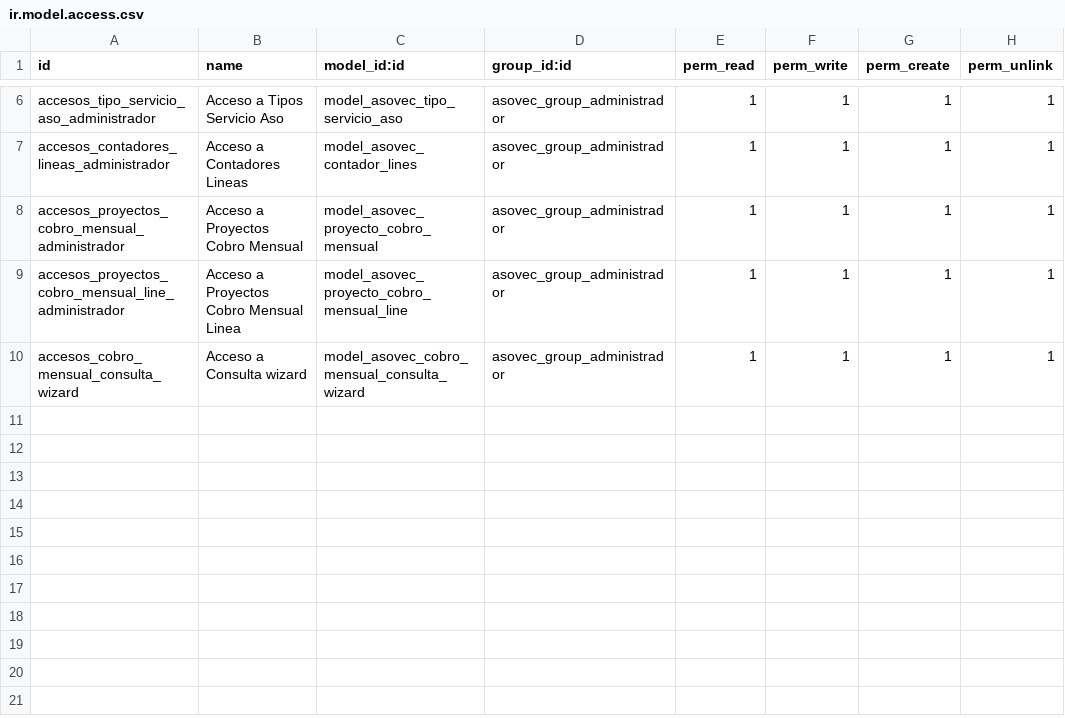
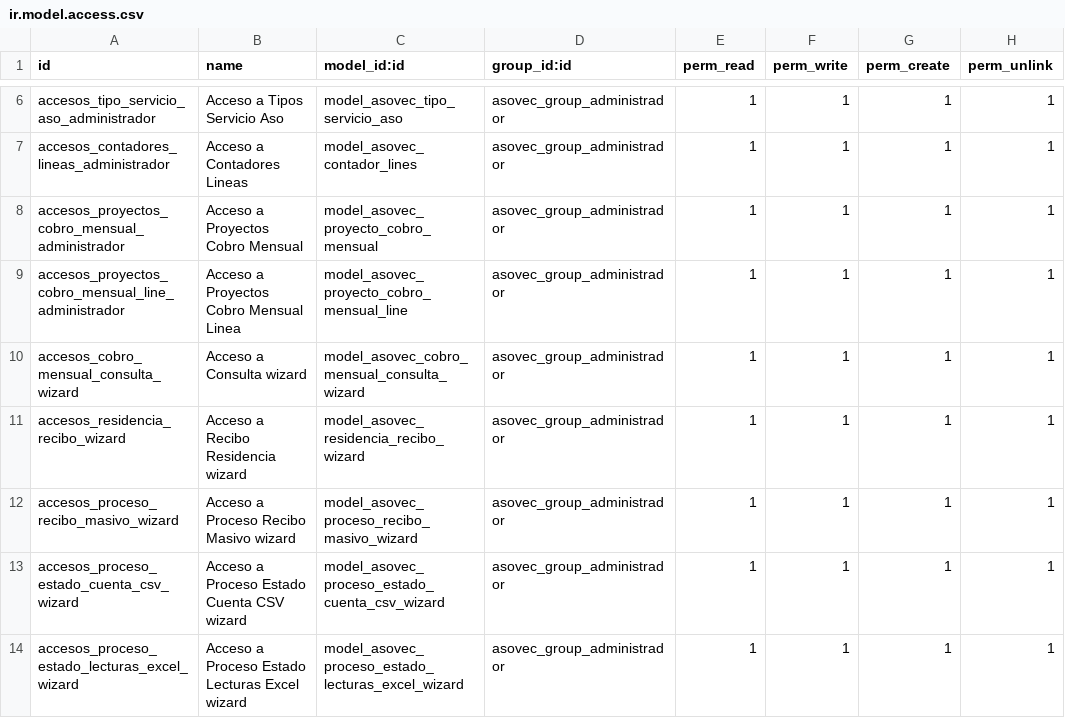
Before and after one commit to impulsaitgt/iit_asovec_17, a CSV file: security/ir.model.access.csv, drawn as a sheet; only a part is shown, gaps mark what is left out.

Commit message:
Mejoras para menejo de lecturas

```diff
--- a/security/ir.model.access.csv
+++ b/security/ir.model.access.csv
@@ -10 +10,5 @@ accesos_proyectos_cobro_mensual_line_administrador,Acceso a Proyectos Cobro Mens
 accesos_cobro_mensual_consulta_wizard,Acceso a Consulta wizard,model_asovec_cobro_mensual_consulta_wizard,asovec_group_administrador,1,1,1,1
+accesos_residencia_recibo_wizard,Acceso a Recibo Residencia wizard,model_asovec_residencia_recibo_wizard,asovec_group_administrador,1,1,1,1
+accesos_proceso_recibo_masivo_wizard,Acceso a Proceso Recibo Masivo wizard,model_asovec_proceso_recibo_masivo_wizard,asovec_group_administrador,1,1,1,1
+accesos_proceso_estado_cuenta_csv_wizard,Acceso a Proceso Estado Cuenta CSV wizard,model_asovec_proceso_estado_cuenta_csv_wizard,asovec_group_administrador,1,1,1,1
+accesos_proceso_estado_lecturas_excel_wizard,Acceso a Proceso Estado Lecturas Excel wizard,model_asovec_proceso_estado_lecturas_excel_wizard,asovec_group_administrador,1,1,1,1
```
Also changed, not shown: 26 other files.
